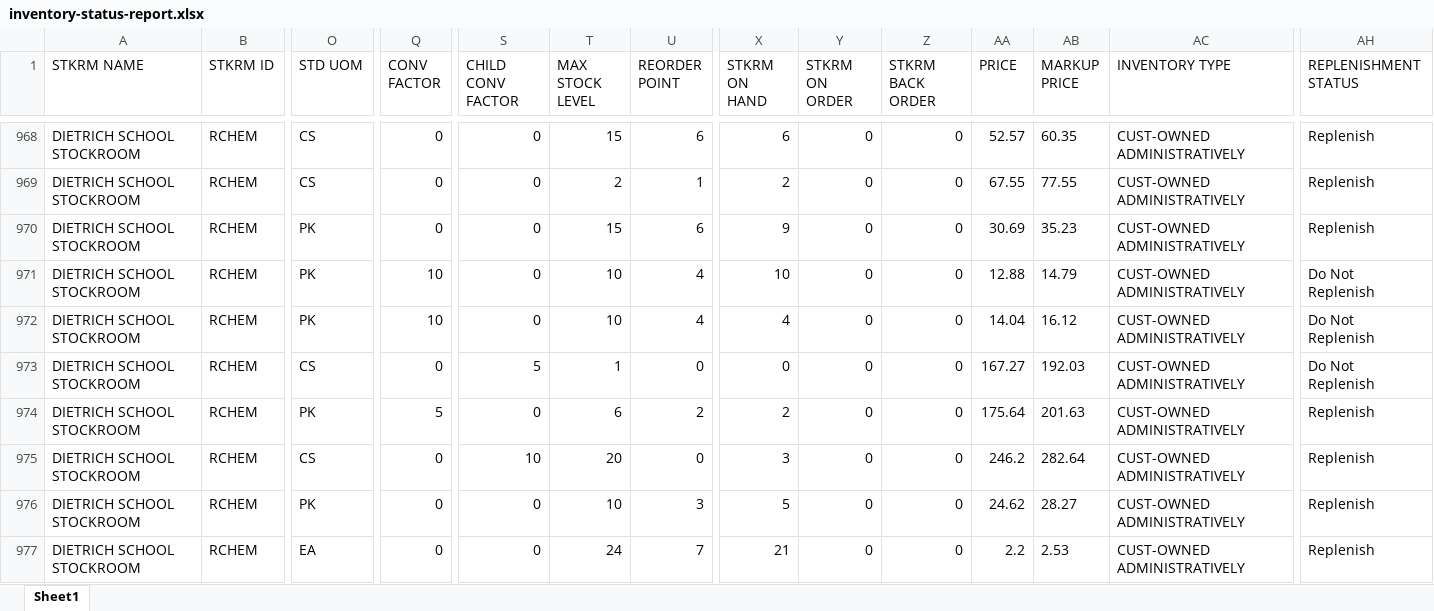
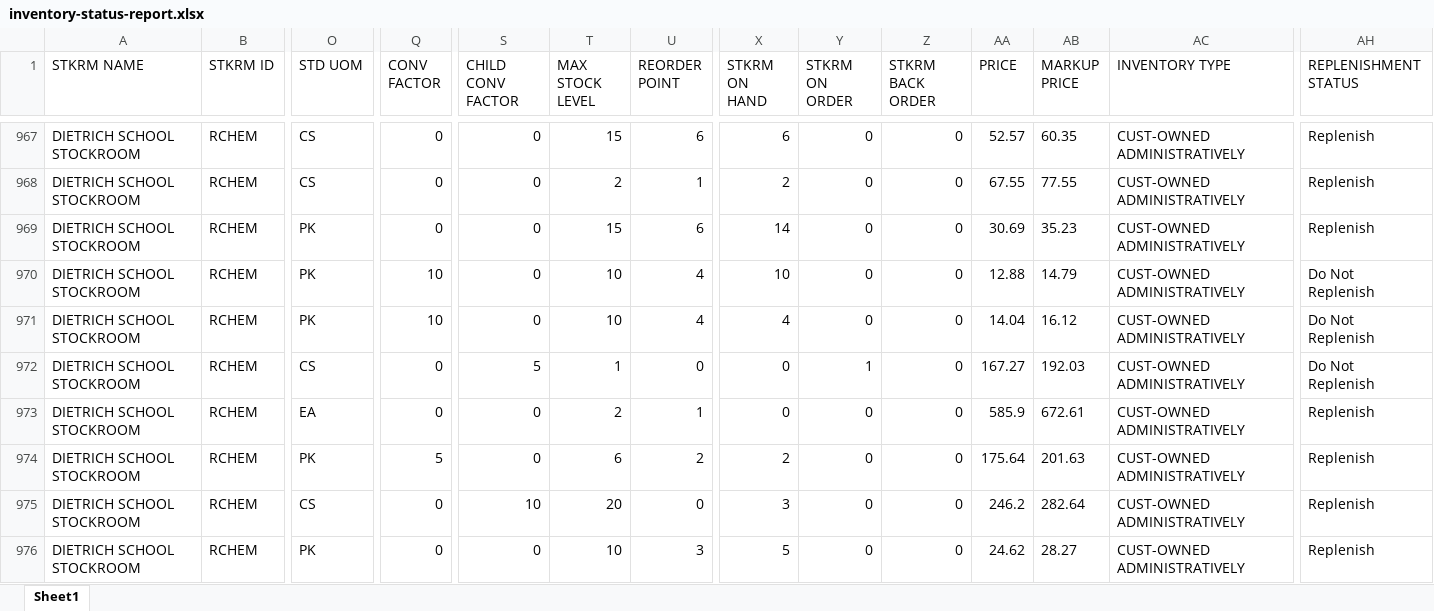
Before and after one commit to dssstockroom/dssstockroom.github.io, an Excel workbook: inventory-status-report.xlsx, sheet Sheet1, drawn as a sheet; only a part is shown, gaps mark what is left out; the shorter side is filled out with more unchanged rows; values as stored, in another font and other column widths than the file's, no borders; addresses are those after the commit; rows hold the shown columns only; the diff covers the shown part only; the diff names each change by its address in the sheet, - before the commit and + after, or states it on an @@ line.

Commit message:
Add files via upload

```diff
--- a/inventory-status-report.xlsx (sheet Sheet1)
+++ b/inventory-status-report.xlsx (sheet Sheet1)
-X969 (STKRM ON HAND): 9
+X969 (STKRM ON HAND): 14
-Y972 (STKRM ON ORDER): 0
+Y972 (STKRM ON ORDER): 1
+row 973: DIETRICH SCHOOL STOCKROOM | RCHEM | EA | 0 | 0 | 2 | 1 | 0 | 0 | 0 | 585.9 | 672.61 | CUST-OWNED ADMINISTRATIVELY | Replenish
```
Also changed, not shown: 4 added rows, 4 removed rows and 160 edited cells elsewhere in this sheet.
